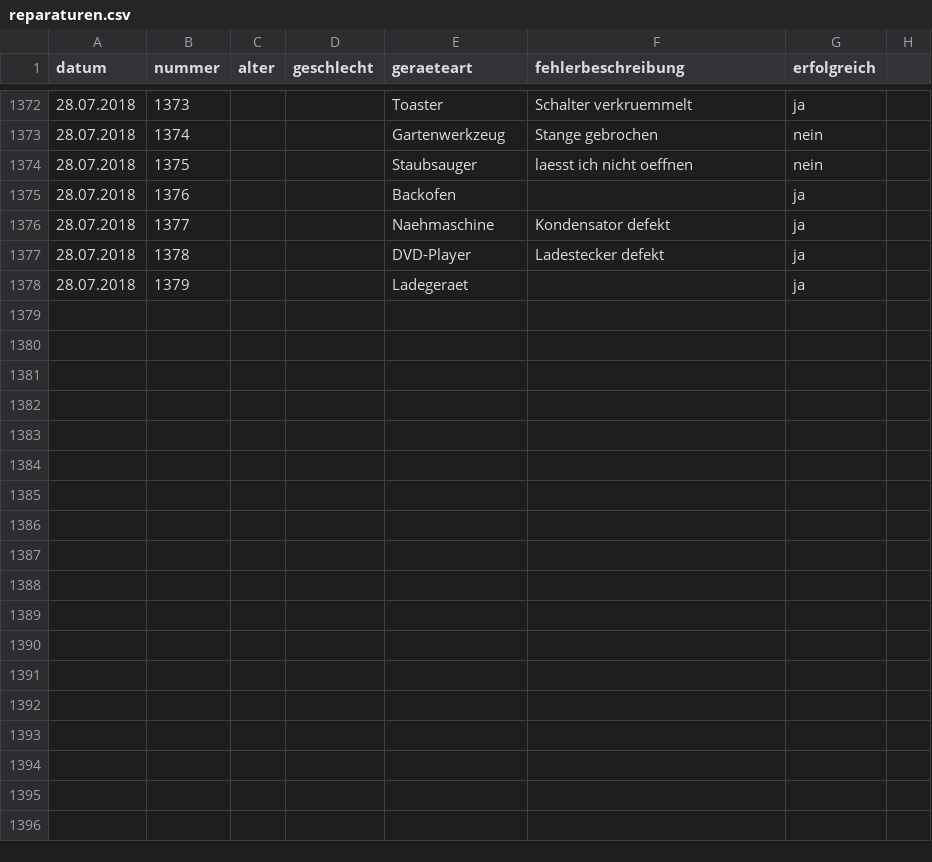
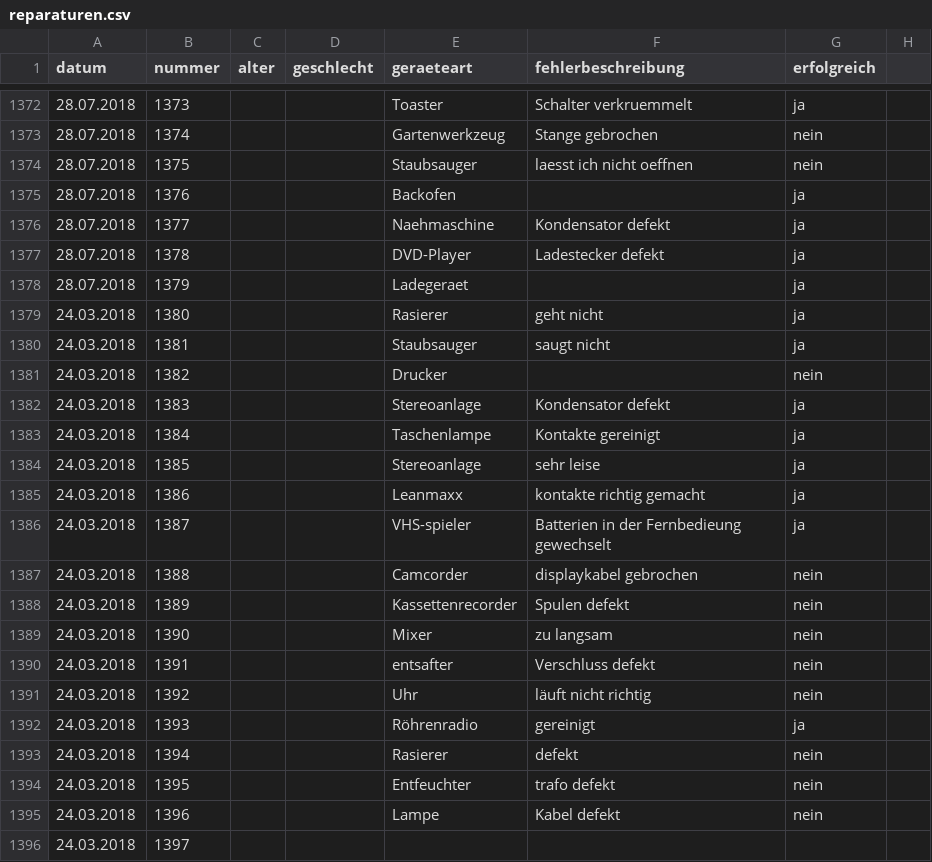
Before and after one commit to das-labor/repaircafe-bochum.de, a CSV file: _data/reparaturen.csv, drawn as a sheet; only a part is shown, gaps mark what is left out; the diff names each change by its address in the sheet, - before the commit and + after, or states it on an @@ line.

Commit message:
Update reparaturen.csv

```diff
--- a/_data/reparaturen.csv
+++ b/_data/reparaturen.csv
+row 1379: 24.03.2018 | 1380 |  |  | Rasierer | geht nicht | ja
+row 1380: 24.03.2018 | 1381 |  |  | Staubsauger | saugt nicht | ja
+row 1381: 24.03.2018 | 1382 |  |  | Drucker |  | nein
+row 1382: 24.03.2018 | 1383 |  |  | Stereoanlage | Kondensator defekt | ja
+row 1383: 24.03.2018 | 1384 |  |  | Taschenlampe | Kontakte gereinigt | ja
+row 1384: 24.03.2018 | 1385 |  |  | Stereoanlage | sehr leise | ja
+row 1385: 24.03.2018 | 1386 |  |  | Leanmaxx | kontakte richtig gemacht | ja
+row 1386: 24.03.2018 | 1387 |  |  | VHS-spieler | Batterien in der Fernbedieung gewechselt | ja
+row 1387: 24.03.2018 | 1388 |  |  | Camcorder | displaykabel gebrochen | nein
+row 1388: 24.03.2018 | 1389 |  |  | Kassettenrecorder | Spulen defekt | nein
+row 1389: 24.03.2018 | 1390 |  |  | Mixer | zu langsam | nein
+row 1390: 24.03.2018 | 1391 |  |  | entsafter | Verschluss defekt | nein
+row 1391: 24.03.2018 | 1392 |  |  | Uhr | läuft nicht richtig | nein
+row 1392: 24.03.2018 | 1393 |  |  | Röhrenradio | gereinigt | ja
+row 1393: 24.03.2018 | 1394 |  |  | Rasierer | defekt | nein
+row 1394: 24.03.2018 | 1395 |  |  | Entfeuchter | trafo defekt | nein
+row 1395: 24.03.2018 | 1396 |  |  | Lampe | Kabel defekt | nein
+row 1396: 24.03.2018 | 1397
```
